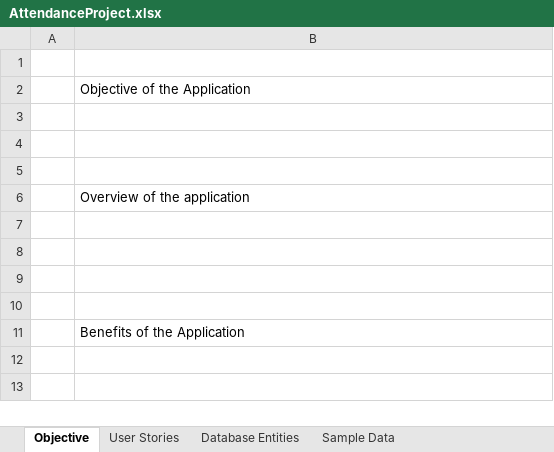
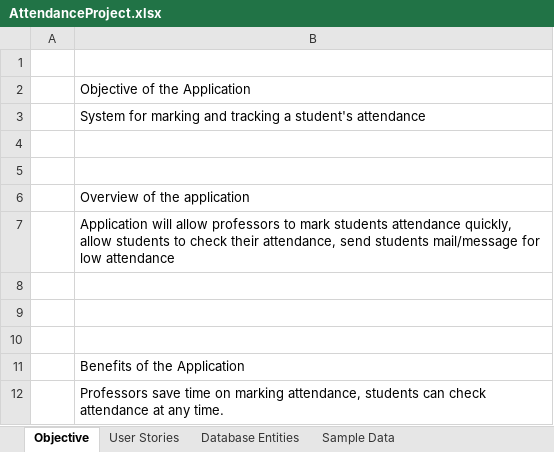
Before and after one commit to aaryansg/counter, an Excel workbook: frontend/AttendanceProject.xlsx, sheet Objective, drawn as a sheet; values as stored, in another font and other column widths than the file's, no borders; the diff names each change by its address in the sheet, - before the commit and + after, or states it on an @@ line.

```diff
--- a/frontend/AttendanceProject.xlsx (sheet Objective)
+++ b/frontend/AttendanceProject.xlsx (sheet Objective)
-B3: (empty)
+B3: System for marking and tracking a student's attendance
-B7: (empty)
+B7: Application will allow professors to mark students attendance quickly, allow students to check their attendance, send students mail/message for low attendance
+row 12:  | Professors save time on marking attendance, students can check attendance at any time.
```
Also changed, not shown: sheet Sample Data, sheet Database Entities, sheet User Stories, charts or pictures.
